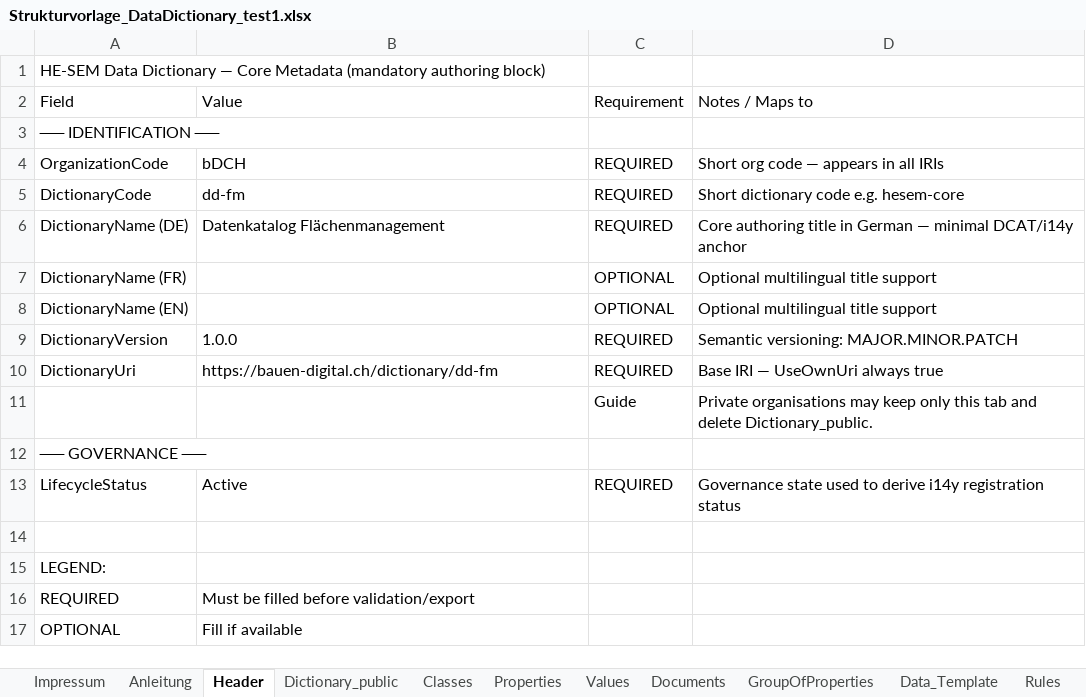
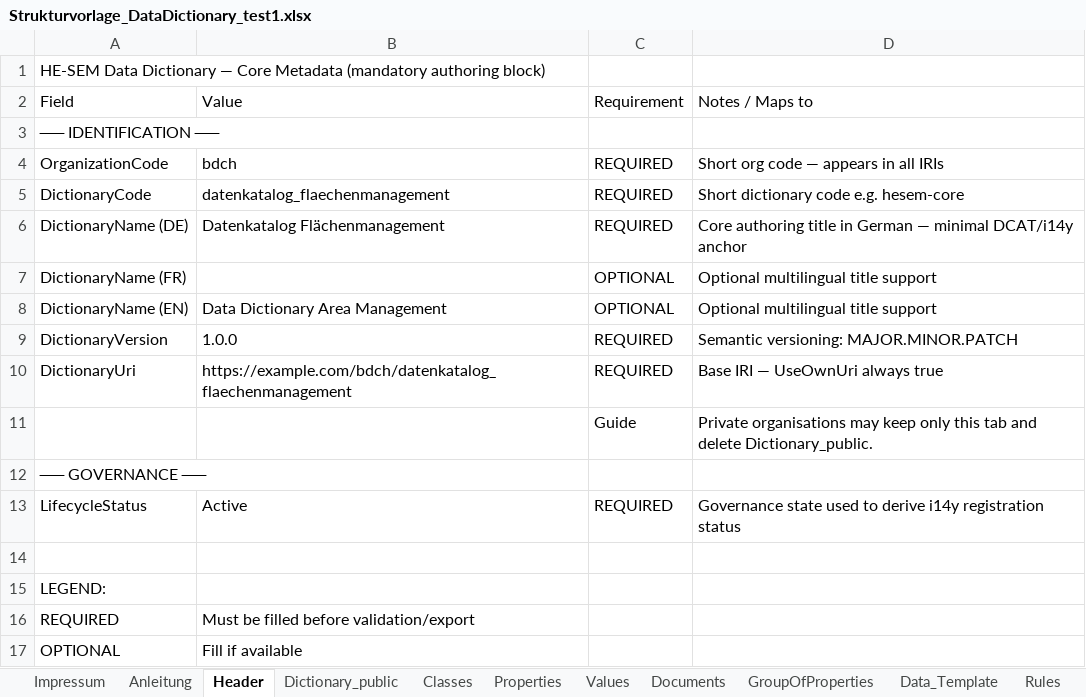
Before and after one commit to Davger95/codat3_Validate, an Excel workbook: templates/test_files/Strukturvorlage_DataDictionary_test1.xlsx, sheet Header, drawn as a sheet; values as stored, in another font and other column widths than the file's, no borders; the diff names each change by its address in the sheet, - before the commit and + after, or states it on an @@ line.

```diff
--- a/templates/test_files/Strukturvorlage_DataDictionary_test1.xlsx (sheet Header)
+++ b/templates/test_files/Strukturvorlage_DataDictionary_test1.xlsx (sheet Header)
-B4: bDCH
+B4: bdch
-B5: dd-fm
+B5: datenkatalog_flaechenmanagement
-B8: (empty)
+B8: Data Dictionary Area Management
-B10: https://bauen-digital.ch/dictionary/dd-fm
+B10: https://example.com/bdch/datenkatalog_flaechenmanagement
```
Also changed, not shown: sheet Documents, sheet Properties, sheet Classes, sheet Values, templates/Strukturvorlage_DataDictionary_v2_empty.xlsx, 8 other files.
